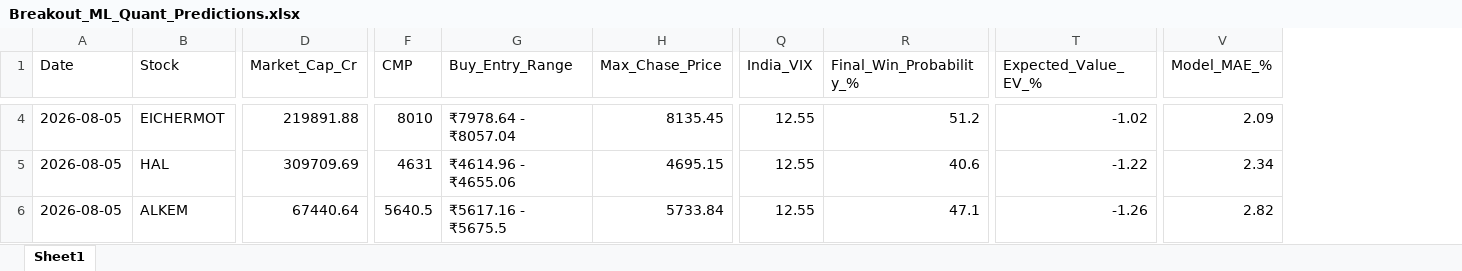
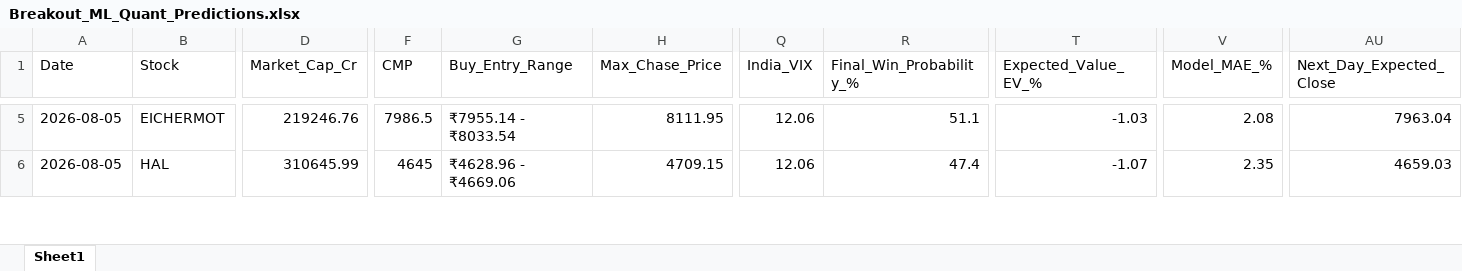
Before and after one commit to chiragkuk24/Final-Stocks, an Excel workbook: Breakout_ML_Quant_Predictions.xlsx, sheet Sheet1, drawn as a sheet; only a part is shown, gaps mark what is left out; values as stored, in another font and other column widths than the file's, no borders; removed rows and columns are numbered as before the commit, all else as after; rows hold the shown columns only; the diff covers the shown part only; the diff names each change by its address in the sheet, - before the commit and + after, or states it on an @@ line.

```diff
--- a/Breakout_ML_Quant_Predictions.xlsx (sheet Sheet1)
+++ b/Breakout_ML_Quant_Predictions.xlsx (sheet Sheet1)
+column AU (Next_Day_Expected_Close), rows 5-6: 7963.04 | 4659.03
-D5 (Market_Cap_Cr): 219891.88
+D5 (Market_Cap_Cr): 219246.76
-F5 (CMP): 8010
+F5 (CMP): 7986.5
-G5 (Buy_Entry_Range): ₹7978.64 - ₹8057.04
+G5 (Buy_Entry_Range): ₹7955.14 - ₹8033.54
-H5 (Max_Chase_Price): 8135.45
+H5 (Max_Chase_Price): 8111.95
-Q5:Q6 (India_VIX): 12.55
+Q5:Q6 (India_VIX): 12.06
-R5 (Final_Win_Probability_%): 51.2
+R5 (Final_Win_Probability_%): 51.1
-T5 (Expected_Value_EV_%): -1.02
+T5 (Expected_Value_EV_%): -1.03
-V5 (Model_MAE_%): 2.09
+V5 (Model_MAE_%): 2.08
-D6 (Market_Cap_Cr): 309709.69
+D6 (Market_Cap_Cr): 310645.99
-F6 (CMP): 4631
+F6 (CMP): 4645
-G6 (Buy_Entry_Range): ₹4614.96 - ₹4655.06
+G6 (Buy_Entry_Range): ₹4628.96 - ₹4669.06
-H6 (Max_Chase_Price): 4695.15
+H6 (Max_Chase_Price): 4709.15
-R6 (Final_Win_Probability_%): 40.6
+R6 (Final_Win_Probability_%): 47.4
-T6 (Expected_Value_EV_%): -1.22
+T6 (Expected_Value_EV_%): -1.07
-V6 (Model_MAE_%): 2.34
+V6 (Model_MAE_%): 2.35
-row 6: 2026-08-05 | ALKEM | 67440.64 | 5640.5 | ₹5617.16 - ₹5675.5 | 5733.84 | 12.55 | 47.1 | -1.26 | 2.82
```
Also changed, not shown: 3 added rows, 2 removed rows and 337 edited cells elsewhere in this sheet, Final_Breakout_List.xlsx, Post_Market_Accuracy_Report.xlsx, 15 other files.
